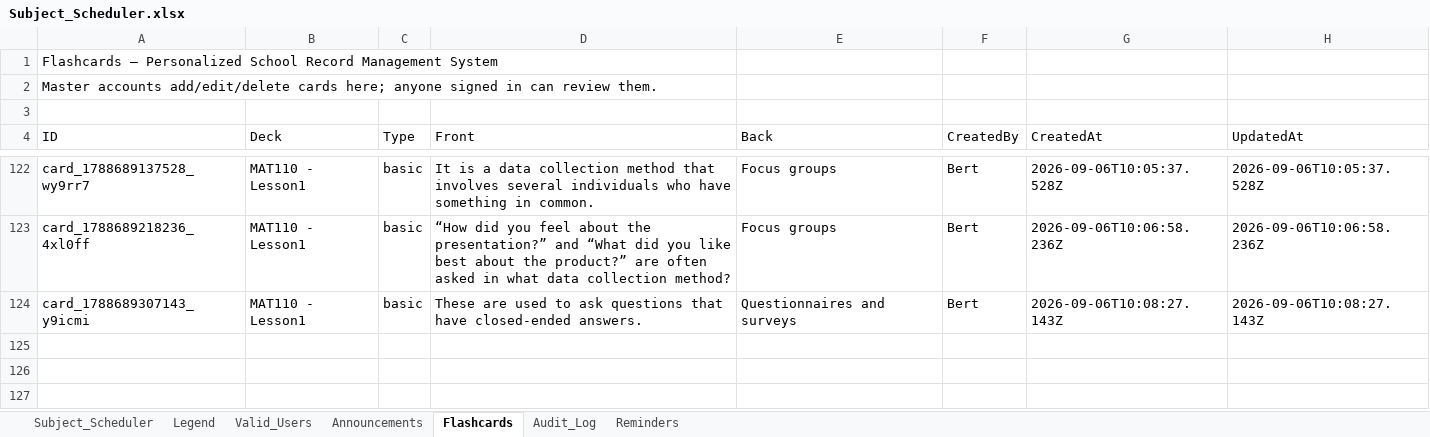
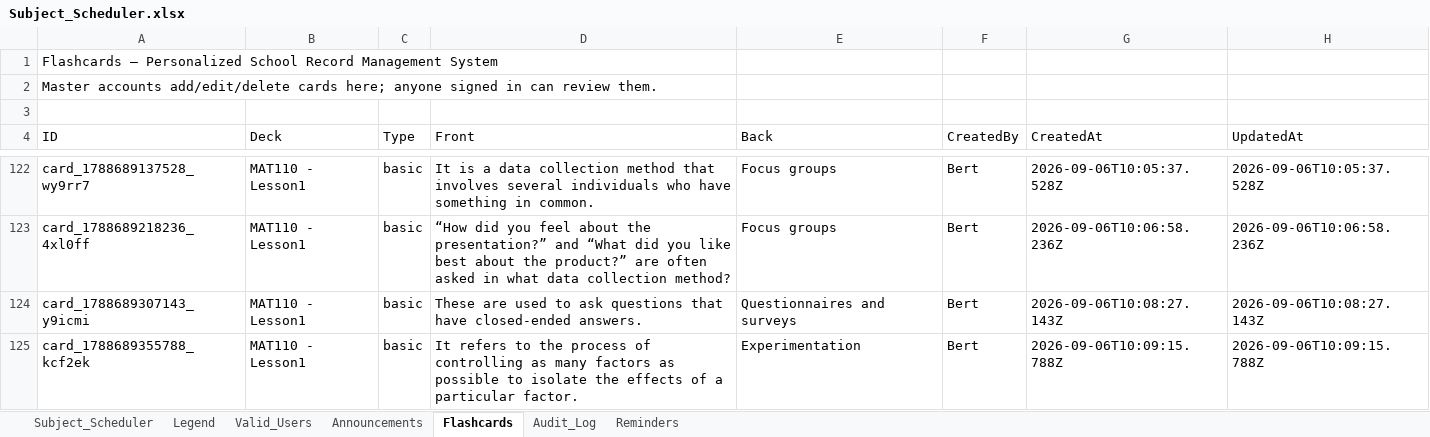
Before and after one commit to fielalbert2026/school-record-management-system, an Excel workbook: Subject_Scheduler.xlsx, sheet Flashcards, drawn as a sheet; only a part is shown, gaps mark what is left out; values as stored, in another font and other column widths than the file's, no borders; the diff names each change by its address in the sheet, - before the commit and + after, or states it on an @@ line.

Commit message:
Flashcards: Add Flashcard — by Bert

```diff
--- a/Subject_Scheduler.xlsx (sheet Flashcards)
+++ b/Subject_Scheduler.xlsx (sheet Flashcards)
+row 125: card_1788689355788_kcf2ek | MAT110 - Lesson1 | basic | It refers to the process of controlling as many factors as possible to isolate the effects of a particular factor. | Experimentation | Bert | 2026-09-06T10:09:15.788Z | 2026-09-06T10:09:15.788Z
```
Also changed, not shown: sheet Audit_Log.
